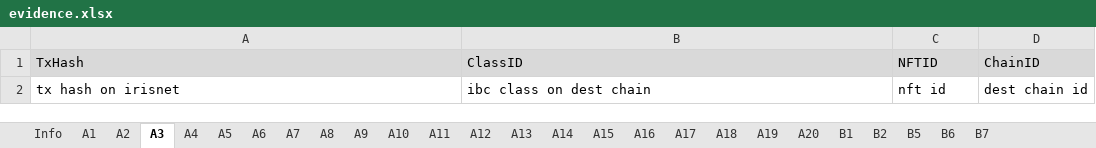
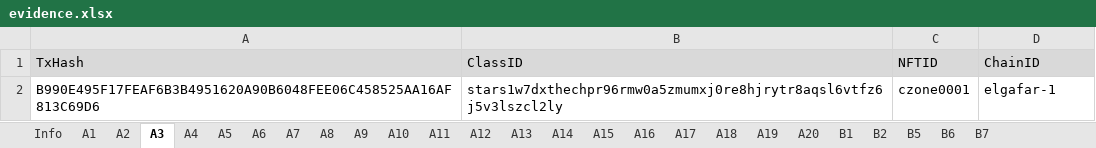
Before and after one commit to game-of-nfts/gon-evidence, an Excel workbook: Adieanimart/evidence.xlsx, sheet A3, drawn as a sheet; values as stored, in another font and other column widths than the file's, no borders; removed rows and columns are numbered as before the commit, all else as after; the diff names each change by its address in the sheet, - before the commit and + after, or states it on an @@ line.

```diff
--- a/Adieanimart/evidence.xlsx (sheet A3)
+++ b/Adieanimart/evidence.xlsx (sheet A3)
-row 2: tx hash on irisnet | ibc class on dest chain | nft id | dest chain id
+row 2: B990E495F17FEAF6B3B4951620A90B6048FEE06C458525AA16AF813C69D6 | stars1w7dxthechpr96rmw0a5zmumxj0re8hjrytr8aqsl6vtfz6j5v3lszcl2ly | czone0001 | elgafar-1
```
Also changed, not shown: sheet A19, sheet A20, sheet A13, sheet A14, sheet A15, sheet A16, 13 more sheets.
